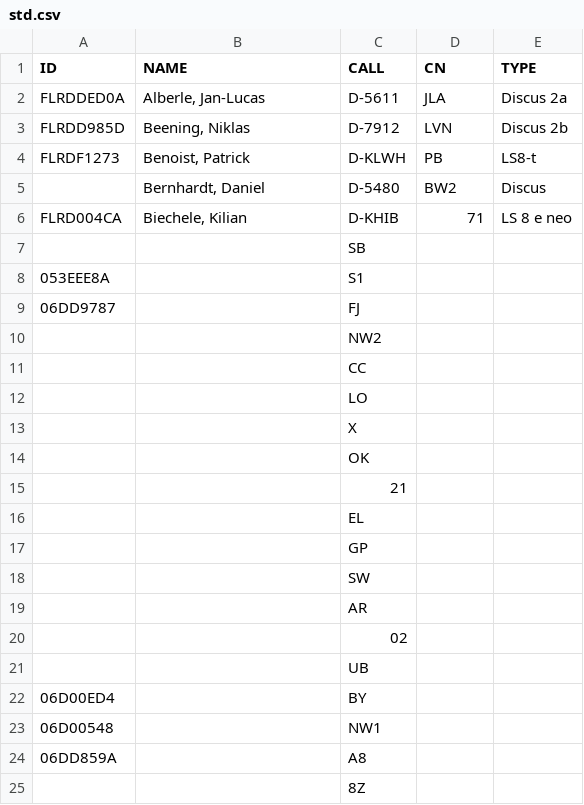
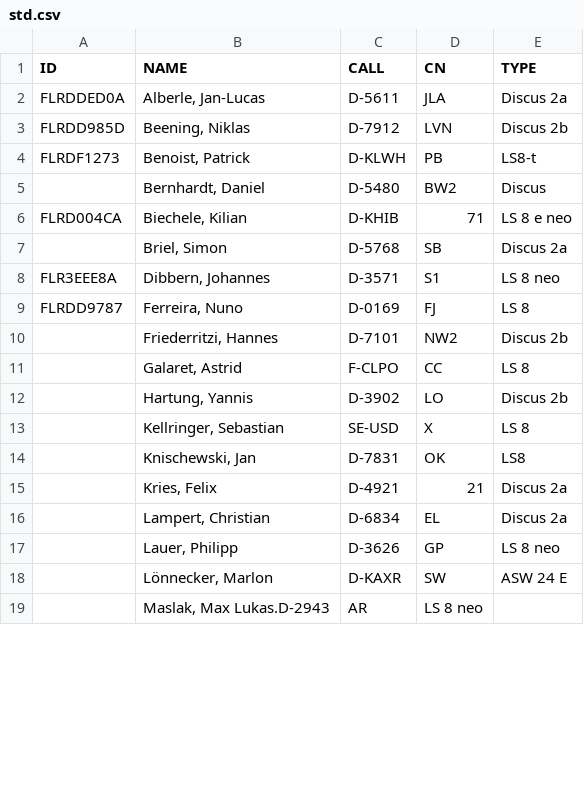
Before and after one commit to wildedan/livescoring, a CSV file: std.csv, drawn as a sheet; only a part is shown; the diff covers the shown part only.

Commit message:
Update std.csv

```diff
--- a/std.csv
+++ b/std.csv
@@ -6,20 +6,14 @@ FLRDF1273,"Benoist, Patrick",D-KLWH,PB,LS8-t
 FLRD004CA,"Biechele, Kilian",D-KHIB,71,LS 8 e neo
-,,SB,
-053EEE8A,,S1,
-06DD9787,,FJ,
-,,NW2,
-,,CC,
-,,LO,
-,,X,
-,,OK,
-,,21,
-,,EL,
-,,GP,
-,,SW,
-,,AR,
-,,02,
-,,UB,
-06D00ED4,,BY,
-06D00548,,NW1,
-06DD859A,,A8,
-,,8Z,
+,"Briel, Simon",D-5768,SB,Discus 2a
+FLR3EEE8A,"Dibbern, Johannes",D-3571,S1,LS 8 neo
+FLRDD9787,"Ferreira, Nuno",D-0169,FJ,LS 8
+,"Friederritzi, Hannes",D-7101,NW2,Discus 2b
+,"Galaret, Astrid",F-CLPO,CC,LS 8
+,"Hartung, Yannis",D-3902,LO,Discus 2b
+,"Kellringer, Sebastian",SE-USD,X,LS 8
+,"Knischewski, Jan",D-7831,OK,LS8
+,"Kries, Felix",D-4921,21,Discus 2a
+,"Lampert, Christian",D-6834,EL,Discus 2a
+,"Lauer, Philipp",D-3626,GP,LS 8 neo
+,"Lönnecker, Marlon",D-KAXR,SW,ASW 24 E
+,"Maslak, Max Lukas".D-2943,AR,LS 8 neo
```
Also changed, not shown: 11 added rows and 5 removed rows elsewhere in this file.
